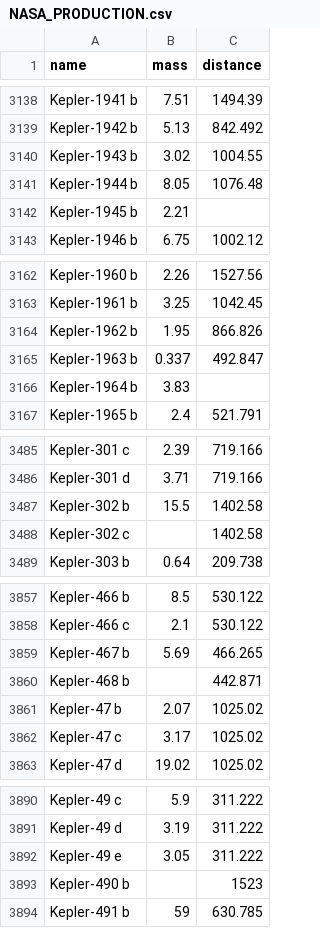
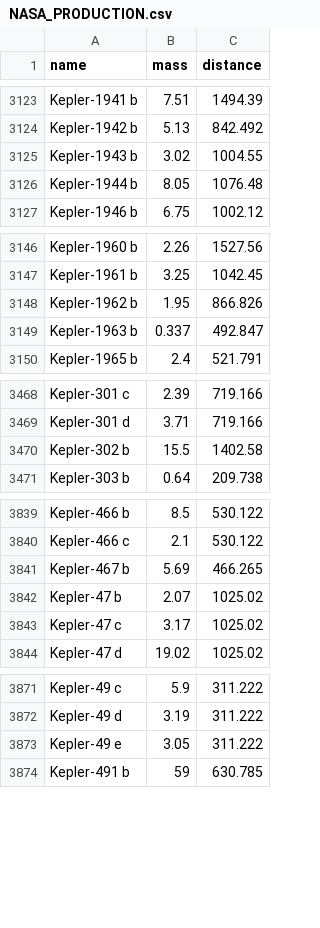
Before and after one commit to AliabEman/Space-Apps-AC23, a CSV file: NASA_PRODUCTION.csv, drawn as a sheet; only a part is shown, gaps mark what is left out; the diff covers the shown part only.

```diff
--- a/NASA_PRODUCTION.csv
+++ b/NASA_PRODUCTION.csv
@@ -3141,3 +3126,2 @@ Kepler-1943 b,3.02,1004.55
 Kepler-1944 b,8.05,1076.48
-Kepler-1945 b,2.21,
 Kepler-1946 b,6.75,1002.12
@@ -3165,3 +3149,2 @@ Kepler-1962 b,1.95,866.826
 Kepler-1963 b,0.337,492.847
-Kepler-1964 b,3.83,
 Kepler-1965 b,2.4,521.791
@@ -3487,3 +3470,2 @@ Kepler-301 d,3.71,719.166
 Kepler-302 b,15.5,1402.58
-Kepler-302 c,,1402.58
 Kepler-303 b,0.64,209.738
@@ -3859,3 +3841,2 @@ Kepler-466 c,2.1,530.122
 Kepler-467 b,5.69,466.265
-Kepler-468 b,,442.871
 Kepler-47 b,2.07,1025.02
@@ -3892,3 +3873,2 @@ Kepler-49 d,3.19,311.222
 Kepler-49 e,3.05,311.222
-Kepler-490 b,,1523
 Kepler-491 b,59,630.785
```
Also changed, not shown: 34 removed rows elsewhere in this file, Dev_Test_Set.csv, 4 other files.
